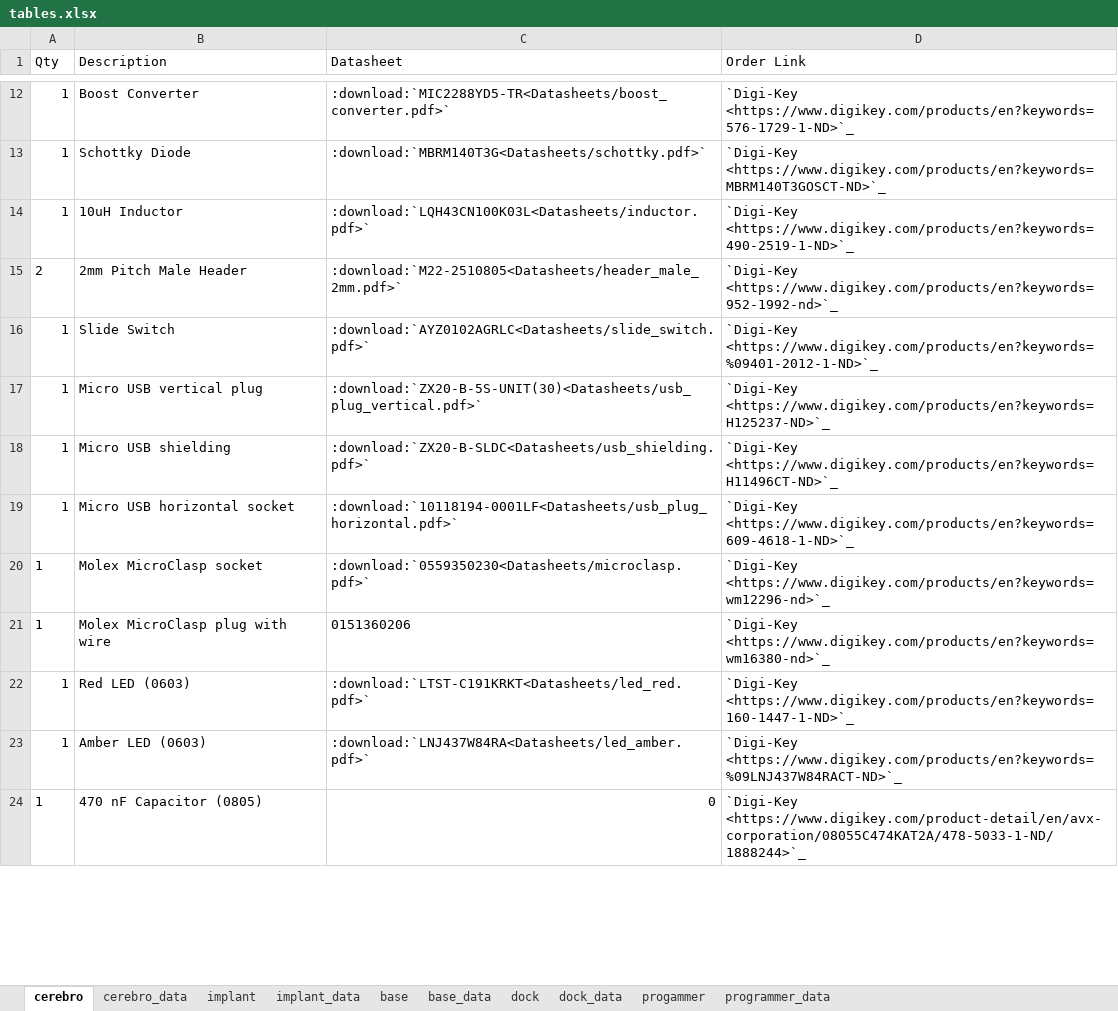
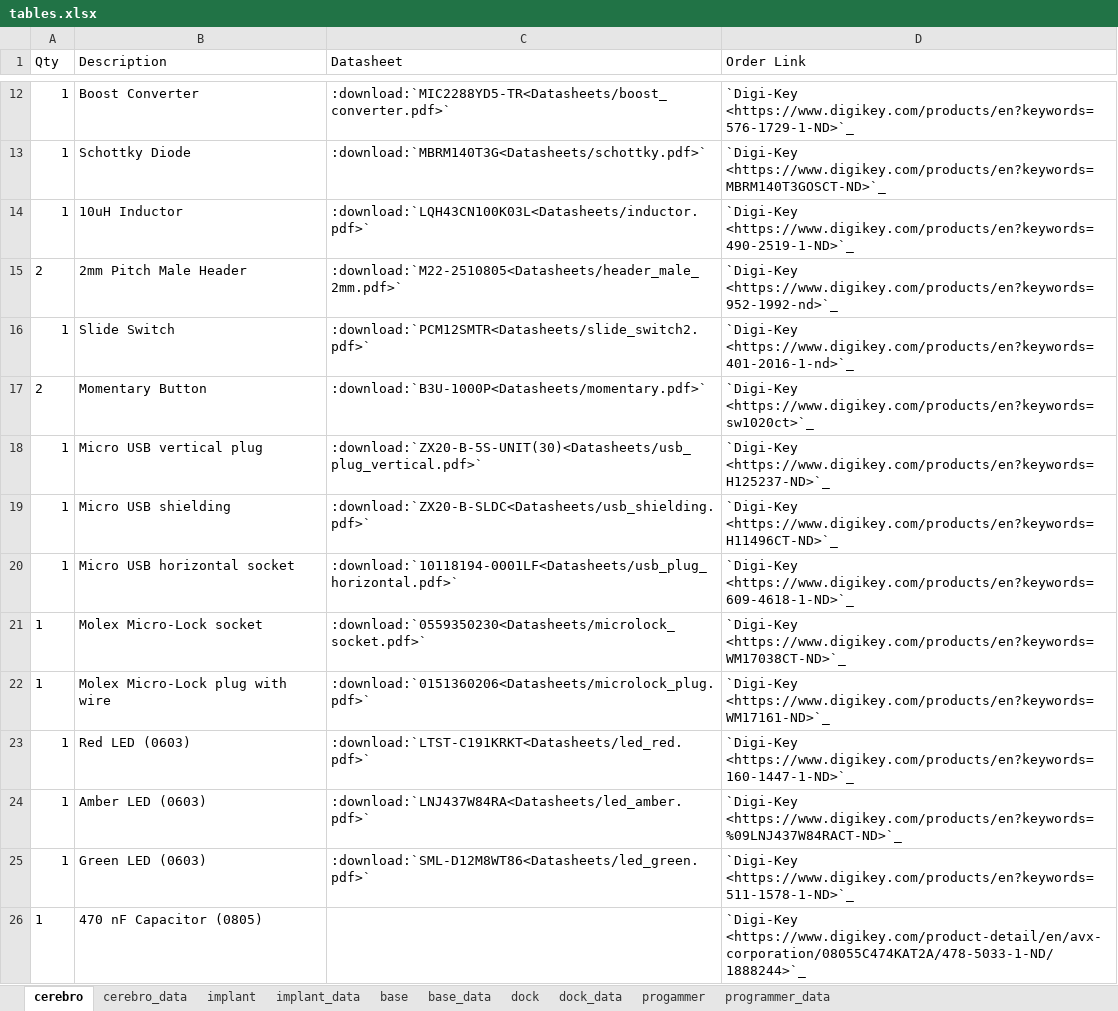
Before and after one commit to Karpova-Lab/cerebro, an Excel workbook: Documentation_src/source/Hardware/tables.xlsx, sheet cerebro, drawn as a sheet; only a part is shown, gaps mark what is left out; values as stored, in another font and other column widths than the file's, no borders; addresses are those after the commit; the diff covers the shown part only; the diff names each change by its address in the sheet, - before the commit and + after, or states it on an @@ line.

Commit message:
Updates for Cerebro 5.8. Revamped session start dialog. Can now easily connect to any Cerebro and can easily setup new Cerebros.

```diff
--- a/Documentation_src/source/Hardware/tables.xlsx (sheet cerebro)
+++ b/Documentation_src/source/Hardware/tables.xlsx (sheet cerebro)
-C16 (Datasheet): :download:`AYZ0102AGRLC<Datasheets/slide_switch.pdf>`
+C16 (Datasheet): :download:`PCM12SMTR<Datasheets/slide_switch2.pdf>`
-D16 (Order Link): `Digi-Key <https://www.digikey.com/products/en?keywords=%09401-2012-1-ND>`_
+D16 (Order Link): `Digi-Key <https://www.digikey.com/products/en?keywords=401-2016-1-nd>`_
+row 17: 2 | Momentary Button | :download:`B3U-1000P<Datasheets/momentary.pdf>` | `Digi-Key <https://www.digikey.com/products/en?keywords=sw1020ct>`_
-B21 (Description): Molex MicroClasp socket
+B21 (Description): Molex Micro-Lock socket
-C21 (Datasheet): :download:`0559350230<Datasheets/microclasp.pdf>`
+C21 (Datasheet): :download:`0559350230<Datasheets/microlock_socket.pdf>`
-D21 (Order Link): `Digi-Key <https://www.digikey.com/products/en?keywords=wm12296-nd>`_
+D21 (Order Link): `Digi-Key <https://www.digikey.com/products/en?keywords=WM17038CT-ND>`_
-B22 (Description): Molex MicroClasp plug with wire
+B22 (Description): Molex Micro-Lock plug with wire
-C22 (Datasheet): 0151360206
+C22 (Datasheet): :download:`0151360206<Datasheets/microlock_plug.pdf>`
-D22 (Order Link): `Digi-Key <https://www.digikey.com/products/en?keywords=wm16380-nd>`_
+D22 (Order Link): `Digi-Key <https://www.digikey.com/products/en?keywords=WM17161-ND>`_
+row 25: 1 | Green LED (0603) | :download:`SML-D12M8WT86<Datasheets/led_green.pdf>` | `Digi-Key <https://www.digikey.com/products/en?keywords=511-1578-1-ND>`_
-C26 (Datasheet): 0
+C26 (Datasheet): (empty)
```
Also changed, not shown: 13 edited cells elsewhere in this sheet, sheet cerebro_data, formulas that keep their value, 36 other files.
